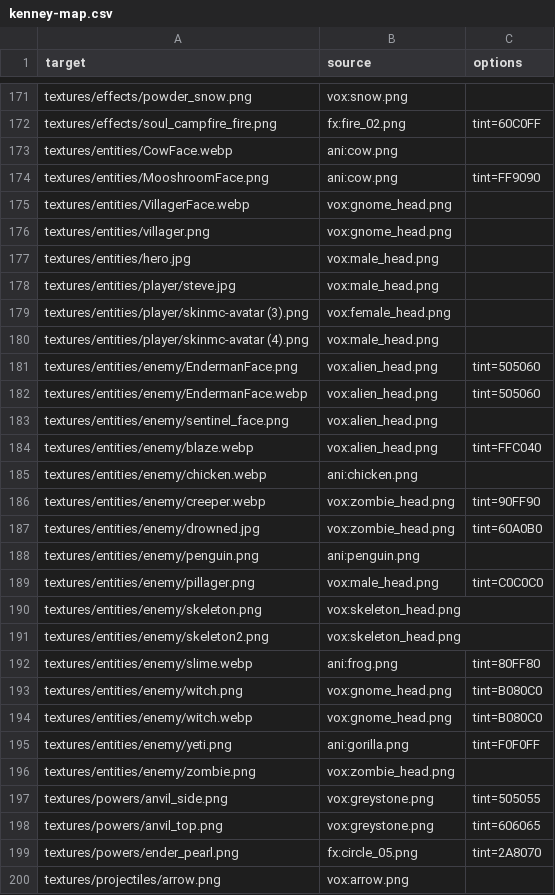
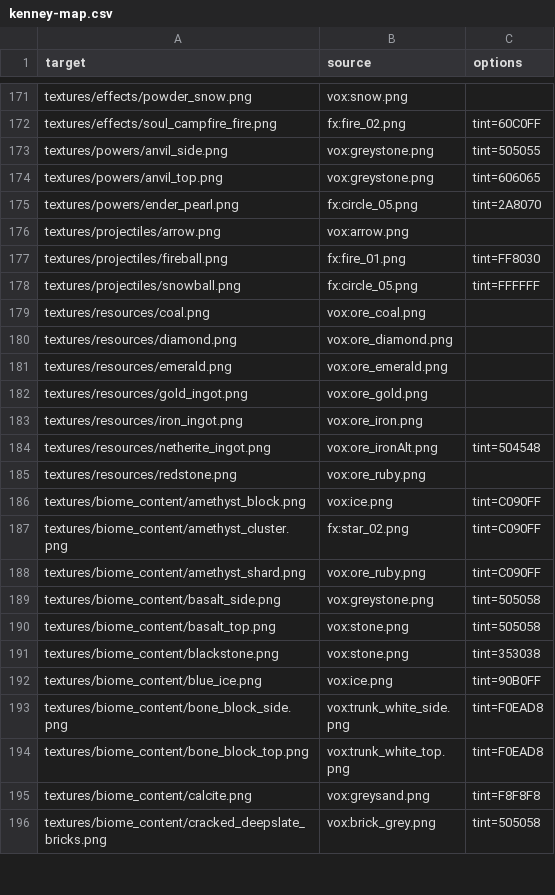
Before and after one commit to alexiokay/falling-heads, a CSV file: tools/kenney-map.csv, drawn as a sheet; only a part is shown, gaps mark what is left out; the shorter side is filled out with more unchanged rows; the diff names each change by its address in the sheet, - before the commit and + after, or states it on an @@ line.

```diff
--- a/tools/kenney-map.csv
+++ b/tools/kenney-map.csv
-row 173: textures/entities/CowFace.webp | ani:cow.png
-row 174: textures/entities/MooshroomFace.png | ani:cow.png | tint=FF9090
-row 175: textures/entities/VillagerFace.webp | vox:gnome_head.png
-row 176: textures/entities/villager.png | vox:gnome_head.png
-row 177: textures/entities/hero.jpg | vox:male_head.png
-row 178: textures/entities/player/steve.jpg | vox:male_head.png
-row 179: textures/entities/player/skinmc-avatar (3).png | vox:female_head.png
-row 180: textures/entities/player/skinmc-avatar (4).png | vox:male_head.png
-row 181: textures/entities/enemy/EndermanFace.png | vox:alien_head.png | tint=505060
-row 182: textures/entities/enemy/EndermanFace.webp | vox:alien_head.png | tint=505060
-row 183: textures/entities/enemy/sentinel_face.png | vox:alien_head.png
-row 184: textures/entities/enemy/blaze.webp | vox:alien_head.png | tint=FFC040
-row 185: textures/entities/enemy/chicken.webp | ani:chicken.png
-row 186: textures/entities/enemy/creeper.webp | vox:zombie_head.png | tint=90FF90
-row 187: textures/entities/enemy/drowned.jpg | vox:zombie_head.png | tint=60A0B0
-row 188: textures/entities/enemy/penguin.png | ani:penguin.png
-row 189: textures/entities/enemy/pillager.png | vox:male_head.png | tint=C0C0C0
-row 190: textures/entities/enemy/skeleton.png | vox:skeleton_head.png
-row 191: textures/entities/enemy/skeleton2.png | vox:skeleton_head.png
-row 192: textures/entities/enemy/slime.webp | ani:frog.png | tint=80FF80
-row 193: textures/entities/enemy/witch.png | vox:gnome_head.png | tint=B080C0
-row 194: textures/entities/enemy/witch.webp | vox:gnome_head.png | tint=B080C0
-row 195: textures/entities/enemy/yeti.png | ani:gorilla.png | tint=F0F0FF
-row 196: textures/entities/enemy/zombie.png | vox:zombie_head.png
```
Also changed, not shown: 46 other files.
